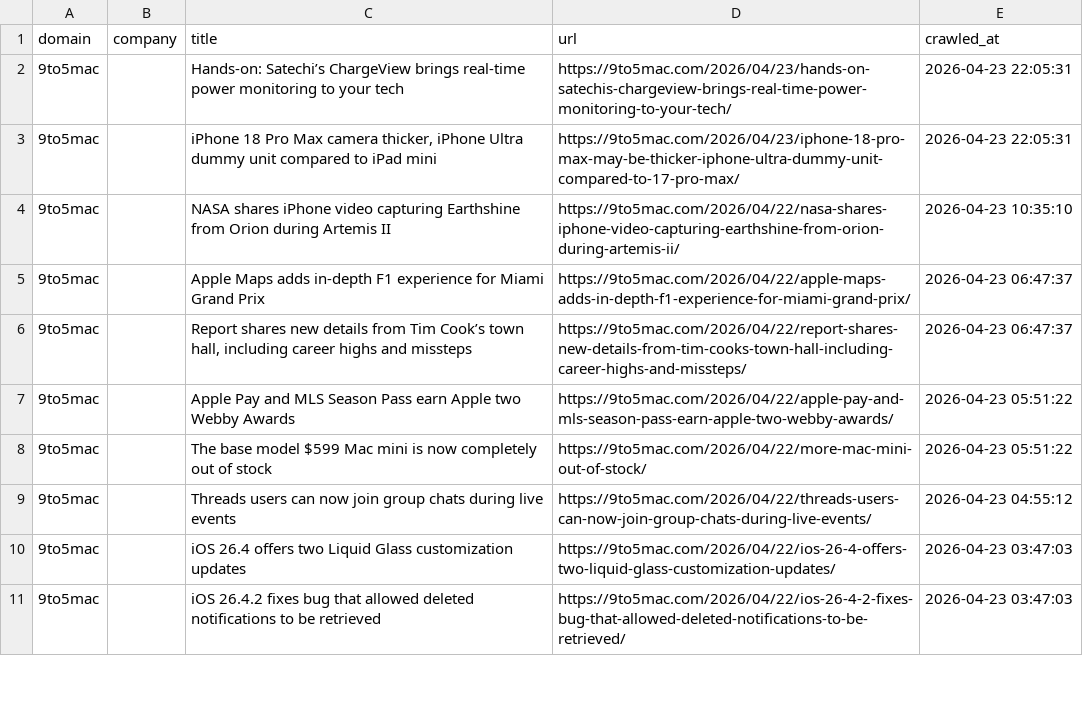
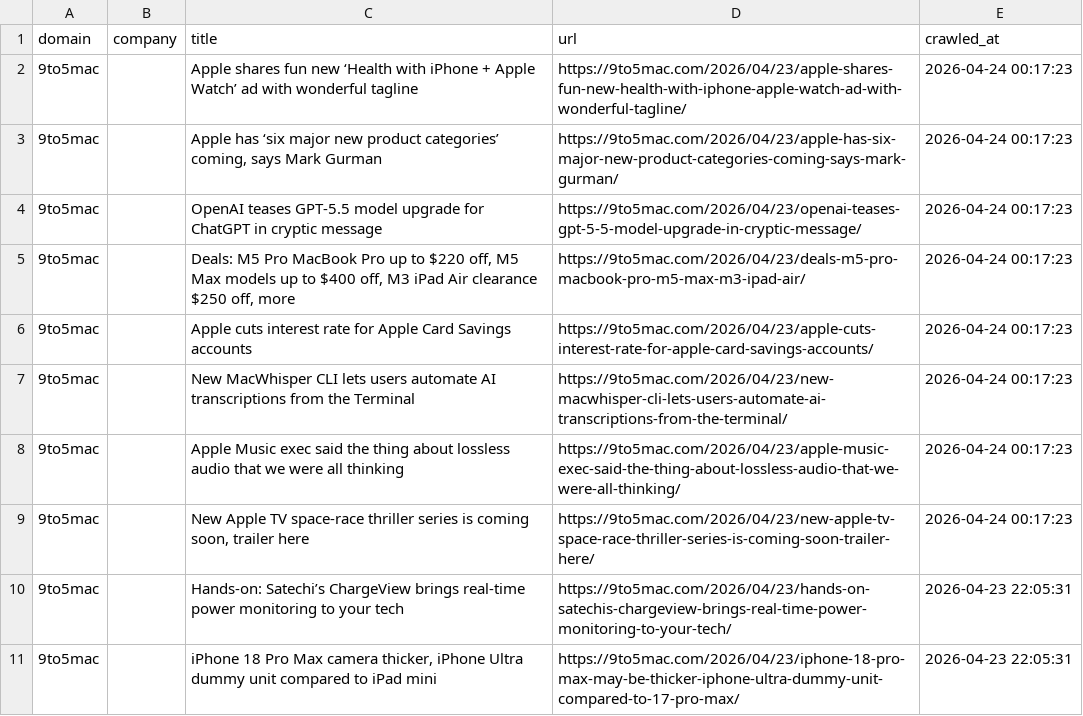
Before and after one commit to levelupup/news_crawler, a CSV file: data/9to5mac.csv, drawn as a sheet; only a part is shown; the shorter side is filled out with more unchanged rows.

```diff
--- a/data/9to5mac.csv
+++ b/data/9to5mac.csv
@@ -1,2 +1,10 @@
 domain,company,title,url,crawled_at
+9to5mac,,Apple shares fun new ‘Health with iPhone + Apple Watch’ ad with wonderful tagline,https://9to5mac.com/2026/04/23/apple-shares-fun-new-health-with-iphone-apple-watch-ad-with-wonderful-tagline/,2026-04-24 00:17:23
+9to5mac,,"Apple has ‘six major new product categories’ coming, says Mark Gurman",https://9to5mac.com/2026/04/23/apple-has-six-major-new-product-categories-coming-says-mark-gurman/,2026-04-24 00:17:23
+9to5mac,,OpenAI teases GPT-5.5 model upgrade for ChatGPT in cryptic message,https://9to5mac.com/2026/04/23/openai-teases-gpt-5-5-model-upgrade-in-cryptic-message/,2026-04-24 00:17:23
+9to5mac,,"Deals: M5 Pro MacBook Pro up to $220 off, M5 Max models up to $400 off, M3 iPad Air clearance $250 off, more",https://9to5mac.com/2026/04/23/deals-m5-pro-macbook-pro-m5-max-m3-ipad-air/,2026-04-24 00:17:23
+9to5mac,,Apple cuts interest rate for Apple Card Savings accounts,https://9to5mac.com/2026/04/23/apple-cuts-interest-rate-for-apple-card-savings-accounts/,2026-04-24 00:17:23
+9to5mac,,New MacWhisper CLI lets users automate AI transcriptions from the Terminal,https://9to5mac.com/2026/04/23/new-macwhisper-cli-lets-users-automate-ai-transcriptions-from-the-terminal/,2026-04-24 00:17:23
+9to5mac,,Apple Music exec said the thing about lossless audio that we were all thinking,https://9to5mac.com/2026/04/23/apple-music-exec-said-the-thing-about-lossless-audio-that-we-were-all-thinking/,2026-04-24 00:17:23
+9to5mac,,"New Apple TV space-race thriller series is coming soon, trailer here",https://9to5mac.com/2026/04/23/new-apple-tv-space-race-thriller-series-is-coming-soon-trailer-here/,2026-04-24 00:17:23
 9to5mac,,Hands-on: Satechi’s ChargeView brings real-time power monitoring to your tech,https://9to5mac.com/2026/04/23/hands-on-satechis-chargeview-brings-real-time-power-monitoring-to-your-tech/,2026-04-23 22:05:31
```
Also changed, not shown: data/bloomberg.csv, data/economictimes.csv, 24 other files.
